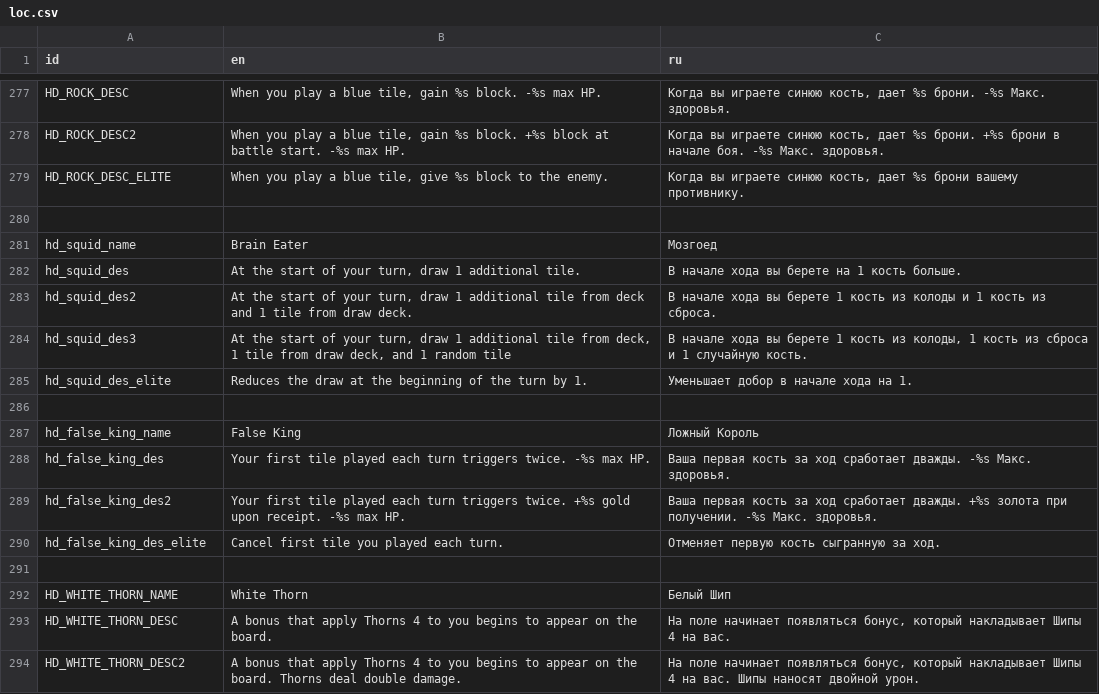
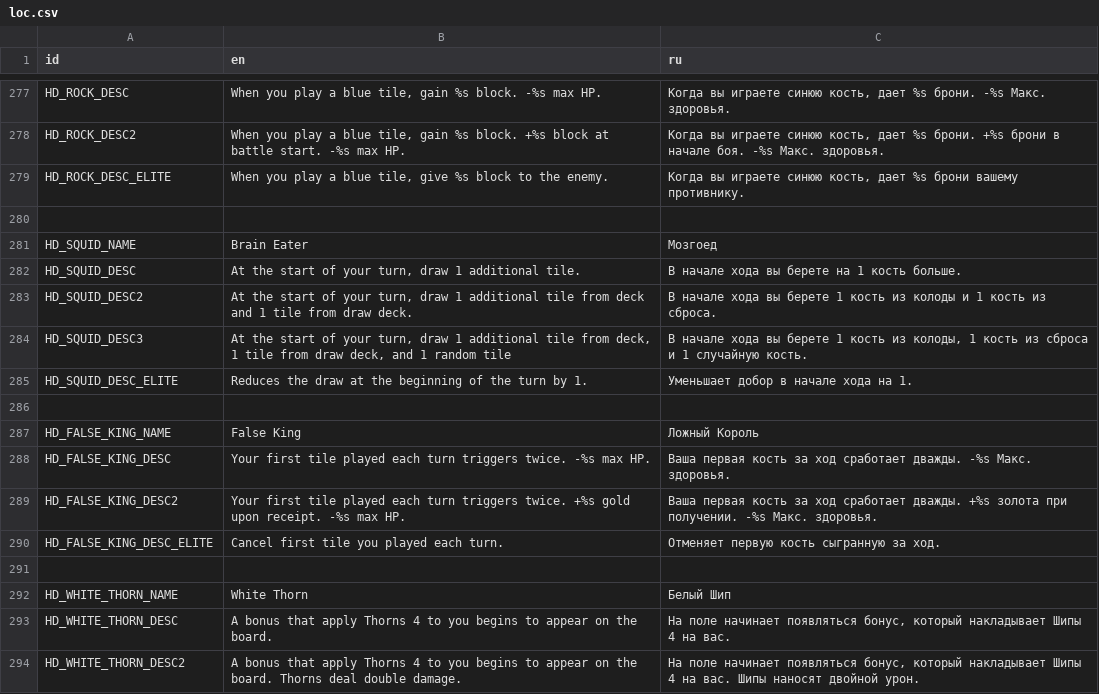
Before and after one commit to Dogma322/headkeeper, a CSV file: translation/loc.csv, drawn as a sheet; only a part is shown, gaps mark what is left out.

```diff
--- a/translation/loc.csv
+++ b/translation/loc.csv
@@ -280,12 +280,12 @@ HD_ROCK_DESC_ELITE,"When you play a blue tile, give %s block to the enemy.","К
 ,,
-hd_squid_name,Brain Eater,Мозгоед
-hd_squid_des,"At the start of your turn, draw 1 additional tile.",В начале хода вы берете на 1 кость больше.
-hd_squid_des2,"At the start of your turn, draw 1 additional tile from deck and 1 tile from draw deck.",В начале хода вы берете 1 кость из колоды и 1 кость из сброса.
-hd_squid_des3,"At the start of your turn, draw 1 additional tile from deck, 1 tile from draw deck, and 1 random tile","В начале хода вы берете 1 кость из колоды, 1 кость из сброса и 1 случайную кость."
-hd_squid_des_elite,Reduces the draw at the beginning of the turn by 1.,Уменьшает добор в начале хода на 1.
+HD_SQUID_NAME,Brain Eater,Мозгоед
+HD_SQUID_DESC,"At the start of your turn, draw 1 additional tile.",В начале хода вы берете на 1 кость больше.
+HD_SQUID_DESC2,"At the start of your turn, draw 1 additional tile from deck and 1 tile from draw deck.",В начале хода вы берете 1 кость из колоды и 1 кость из сброса.
+HD_SQUID_DESC3,"At the start of your turn, draw 1 additional tile from deck, 1 tile from draw deck, and 1 random tile","В начале хода вы берете 1 кость из колоды, 1 кость из сброса и 1 случайную кость."
+HD_SQUID_DESC_ELITE,Reduces the draw at the beginning of the turn by 1.,Уменьшает добор в начале хода на 1.
 ,,
-hd_false_king_name,False King,Ложный Король
-hd_false_king_des,Your first tile played each turn triggers twice. -%s max HP.,Ваша первая кость за ход сработает дважды. -%s Макс. здоровья.
-hd_false_king_des2,Your first tile played each turn triggers twice. +%s gold upon receipt. -%s max HP.,Ваша первая кость за ход сработает дважды. +%s золота при получении. -%s Макс. здоровья.
-hd_false_king_des_elite,Cancel first tile you played each turn.,Отменяет первую кость сыгранную за ход.
+HD_FALSE_KING_NAME,False King,Ложный Король
+HD_FALSE_KING_DESC,Your first tile played each turn triggers twice. -%s max HP.,Ваша первая кость за ход сработает дважды. -%s Макс. здоровья.
+HD_FALSE_KING_DESC2,Your first tile played each turn triggers twice. +%s gold upon receipt. -%s max HP.,Ваша первая кость за ход сработает дважды. +%s золота при получении. -%s Макс. здоровья.
+HD_FALSE_KING_DESC_ELITE,Cancel first tile you played each turn.,Отменяет первую кость сыгранную за ход.
 ,,
```
Also changed, not shown: 50 other files.
